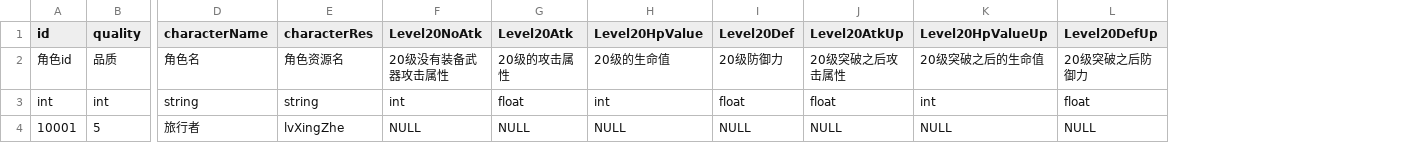
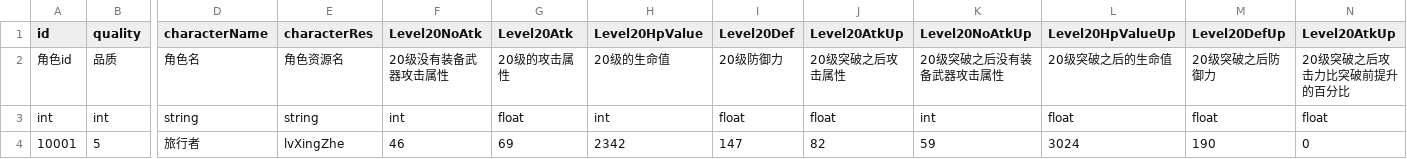
Before and after one commit to myzjy/UnityGameServer, a CSV file: ampieta-game-java-common/src/main/resources/excel/CharacterLevelConfigResource.csv, drawn as a sheet; only a part is shown, gaps mark what is left out; addresses are those after the commit; the diff names each change by its address in the sheet, - before the commit and + after, or states it on an @@ line.

```diff
--- a/ampieta-game-java-common/src/main/resources/excel/CharacterLevelConfigResource.csv
+++ b/ampieta-game-java-common/src/main/resources/excel/CharacterLevelConfigResource.csv
+column K (Level20NoAtkUp), rows 2-4: 20级突破之后没有装备武器攻击属性 | int | 59
+column N (Level20AtkUp), rows 2-4: 20级突破之后攻击力比突破前提升的百分比 | float | 0
-L3 (Level20HpValueUp): int
+L3 (Level20HpValueUp): float
-F4 (Level20NoAtk): NULL
+F4 (Level20NoAtk): 46
-G4 (Level20Atk): NULL
+G4 (Level20Atk): 69
-H4 (Level20HpValue): NULL
+H4 (Level20HpValue): 2342
-I4 (Level20Def): NULL
+I4 (Level20Def): 147
-J4 (Level20AtkUp): NULL
+J4 (Level20AtkUp): 82
-L4 (Level20HpValueUp): NULL
+L4 (Level20HpValueUp): 3024
-M4 (Level20DefUp): NULL
+M4 (Level20DefUp): 190
```
Also changed, not shown: 2 other files.
